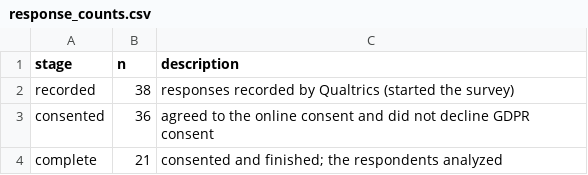
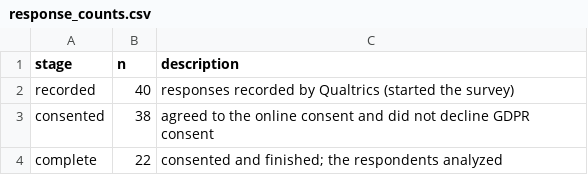
Before and after one commit to riseatlsu/chase-2027-newcomers, a CSV file: survey/response_counts.csv, drawn as a sheet.

```diff
--- a/survey/response_counts.csv
+++ b/survey/response_counts.csv
@@ -1,4 +1,4 @@
 stage,n,description
-recorded,38,responses recorded by Qualtrics (started the survey)
-consented,36,agreed to the online consent and did not decline GDPR consent
-complete,21,consented and finished; the respondents analyzed
+recorded,40,responses recorded by Qualtrics (started the survey)
+consented,38,agreed to the online consent and did not decline GDPR consent
+complete,22,consented and finished; the respondents analyzed
```
Also changed, not shown: out/paper_numbers.csv, survey/responses_anonymized.csv, 15 other files.
